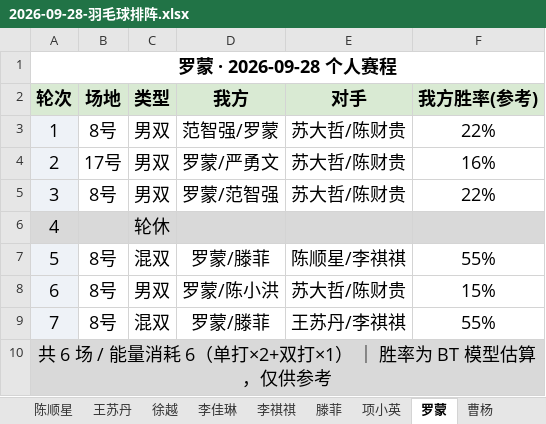
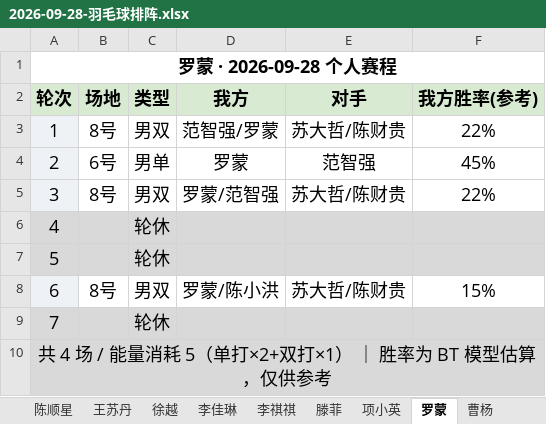
Before and after one commit to yyw794/badminton-score, an Excel workbook: 排阵/大模型排阵/2026-09-28-羽毛球排阵.xlsx, sheet 罗蒙, drawn as a sheet; values as stored, in another font and other column widths than the file's, no borders; the diff names each change by its address in the sheet, - before the commit and + after, or states it on an @@ line.

```diff
--- a/排阵/大模型排阵/2026-09-28-羽毛球排阵.xlsx (sheet 罗蒙)
+++ b/排阵/大模型排阵/2026-09-28-羽毛球排阵.xlsx (sheet 罗蒙)
-B4 (场地): 17号
+B4 (场地): 6号
-C4 (类型): 男双
+C4 (类型): 男单
-D4 (我方): 罗蒙/严勇文
+D4 (我方): 罗蒙
-E4 (对手): 苏大哲/陈财贵
+E4 (对手): 范智强
-F4 (我方胜率(参考)): 16%
+F4 (我方胜率(参考)): 45%
-A7 fill: #EEF2F7
+A7 fill: #D9D9D9
-B7 (场地): 8号
+B7 (场地): (empty)
-B7:F7 fill: none
+B7:F7 fill: #D9D9D9
-C7 (类型): 混双
+C7 (类型): 轮休
-D7 (我方): 罗蒙/滕菲
+D7 (我方): (empty)
-E7 (对手): 陈顺星/李祺祺
+E7 (对手): (empty)
-F7 (我方胜率(参考)): 55%
+F7 (我方胜率(参考)): (empty)
-A9 fill: #EEF2F7
+A9 fill: #D9D9D9
-B9 (场地): 8号
+B9 (场地): (empty)
-B9:F9 fill: none
+B9:F9 fill: #D9D9D9
-C9 (类型): 混双
+C9 (类型): 轮休
-D9 (我方): 罗蒙/滕菲
+D9 (我方): (empty)
-E9 (对手): 王苏丹/李祺祺
+E9 (对手): (empty)
-F9 (我方胜率(参考)): 55%
+F9 (我方胜率(参考)): (empty)
-A10 (轮次): 共 6 场 / 能量消耗 6（单打×2+双打×1） ｜ 胜率为 BT 模型估算，仅供参考
+A10 (轮次): 共 4 场 / 能量消耗 5（单打×2+双打×1） ｜ 胜率为 BT 模型估算，仅供参考
```
Also changed, not shown: sheet 王苏丹, sheet 陈顺星, sheet 王小波, sheet 对阵表, sheet 陈小洪, sheet 严勇文, 8 more sheets, 4 other files.
